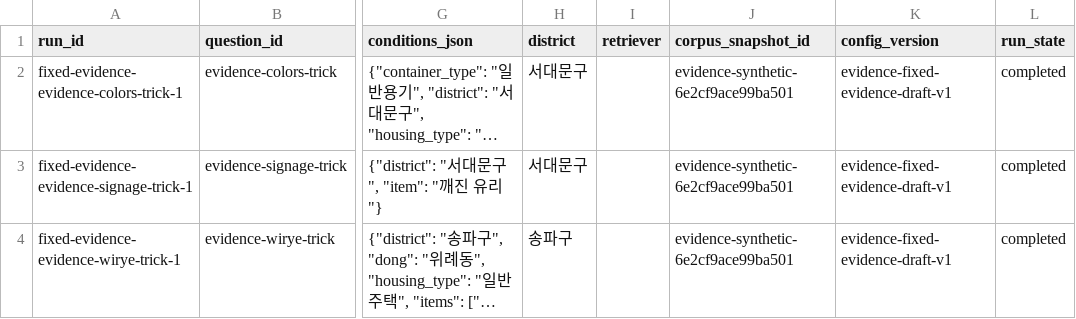
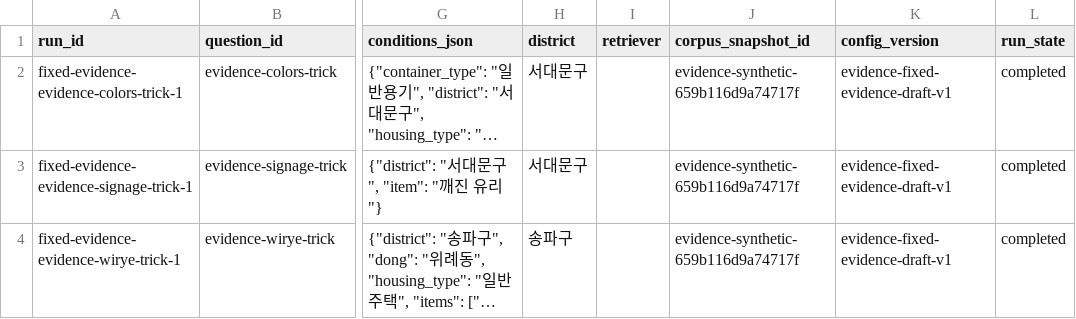
Before and after one commit to axfehlerlee/best-driver-rag-project-jungeun, a CSV file: results/evidence-trick-comparison/answers/runs.csv, drawn as a sheet; only a part is shown, gaps mark what is left out; long unchanged cells end in …; the diff names each change by its address in the sheet, - before the commit and + after, or states it on an @@ line.

```diff
--- a/results/evidence-trick-comparison/answers/runs.csv
+++ b/results/evidence-trick-comparison/answers/runs.csv
-J2:J4 (corpus_snapshot_id): evidence-synthetic-6e2cf9ace99ba501
+J2:J4 (corpus_snapshot_id): evidence-synthetic-659b116d9a74717f
```
Also changed, not shown: results/evidence-trick-comparison/ensemble/runs.csv, results/evidence-trick-comparison/vector/runs.csv, 2 other files.
